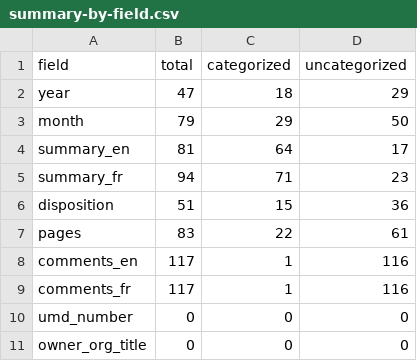
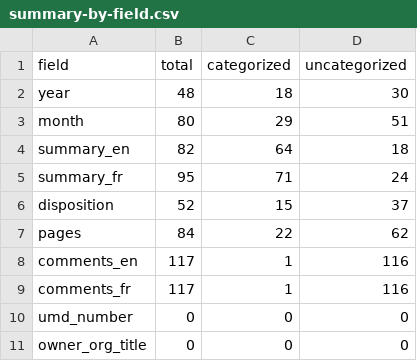
Before and after one commit to lchski/gc-ati-summaries-data, a CSV file: cleaning/duplicates/summary-by-field.csv, drawn as a sheet.

```diff
--- a/cleaning/duplicates/summary-by-field.csv
+++ b/cleaning/duplicates/summary-by-field.csv
@@ -1,8 +1,8 @@
 field,total,categorized,uncategorized
-year,47,18,29
-month,79,29,50
-summary_en,81,64,17
-summary_fr,94,71,23
-disposition,51,15,36
-pages,83,22,61
+year,48,18,30
+month,80,29,51
+summary_en,82,64,18
+summary_fr,95,71,24
+disposition,52,15,37
+pages,84,22,62
 comments_en,117,1,116
```
Also changed, not shown: cleaning/duplicates/duplicates.csv, cleaning/duplicates/uncategorized.csv.
